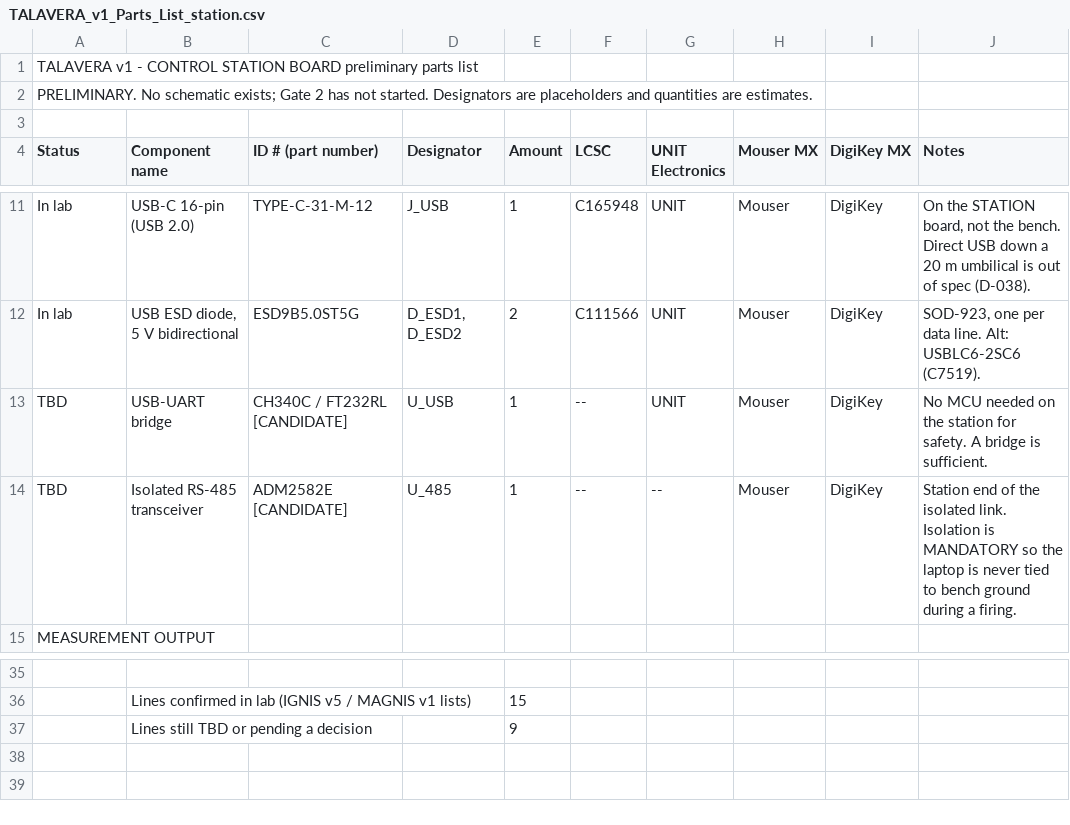
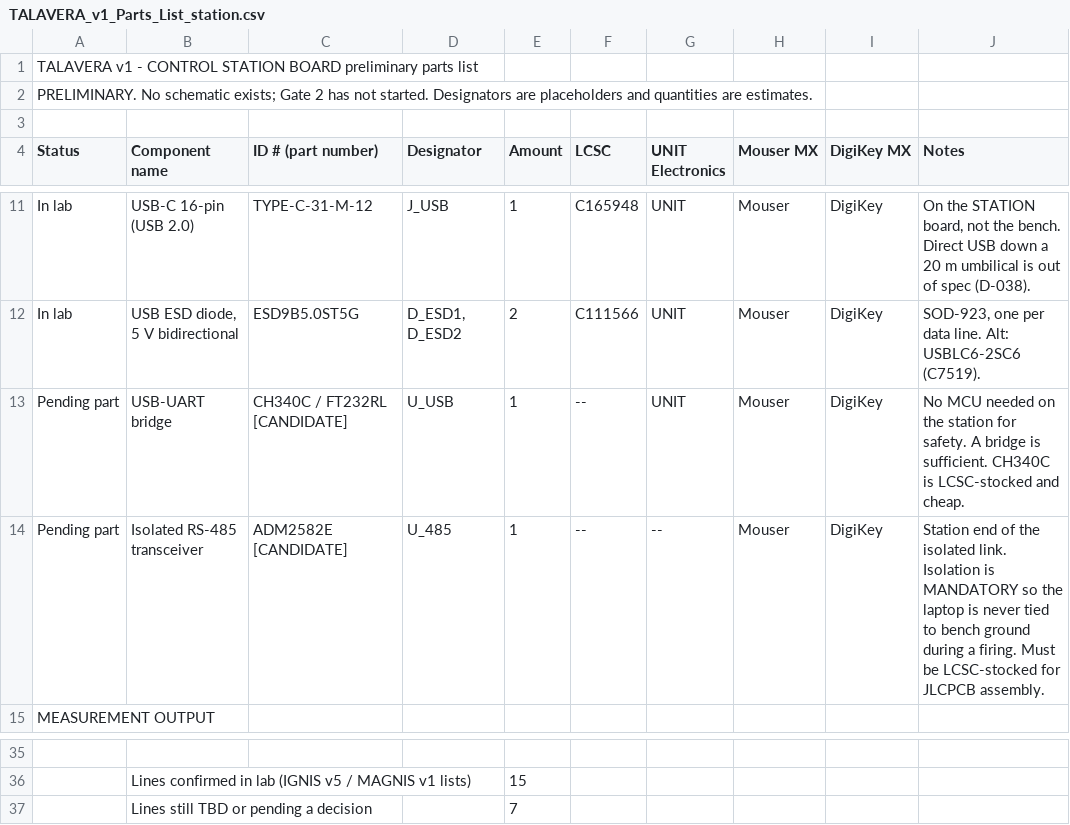
Before and after one commit to sofi1209/TALAVERA-v1-TestBench, a CSV file: fabrication/TALAVERA_v1_Parts_List_station.csv, drawn as a sheet; only a part is shown, gaps mark what is left out; the diff names each change by its address in the sheet, - before the commit and + after, or states it on an @@ line.

```diff
--- a/fabrication/TALAVERA_v1_Parts_List_station.csv
+++ b/fabrication/TALAVERA_v1_Parts_List_station.csv
-A13:A14 (Status): TBD
+A13:A14 (Status): Pending part
-J13 (Notes): …is sufficient.
+J13 (Notes): …is sufficient. CH340C is LCSC-stocked and cheap.
-J14 (Notes): …a firing.
+J14 (Notes): …a firing. Must be LCSC-stocked for JLCPCB assembly.
-E37 (Amount): 9
+E37 (Amount): 7
```
Also changed, not shown: fabrication/TALAVERA_v1_Parts_List_bench.csv, 8 other files.
